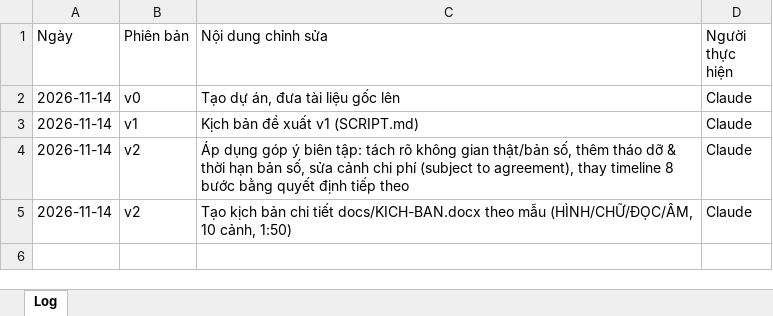
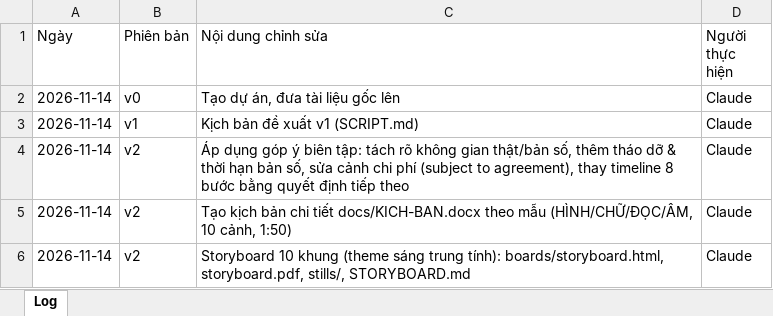
Before and after one commit to andrewtdo74-cyber/Motion-Studio-video, an Excel workbook: videos/fma-3d-showroom/LOG-CHINH-SUA.xlsx, sheet Log, drawn as a sheet; values as stored, in another font and other column widths than the file's, no borders; the diff names each change by its address in the sheet, - before the commit and + after, or states it on an @@ line.

```diff
--- a/videos/fma-3d-showroom/LOG-CHINH-SUA.xlsx (sheet Log)
+++ b/videos/fma-3d-showroom/LOG-CHINH-SUA.xlsx (sheet Log)
+row 6: 2026-11-14 | v2 | Storyboard 10 khung (theme sáng trung tính): boards/storyboard.html, storyboard.pdf, stills/, STORYBOARD.md | Claude
```
Also changed, not shown: 19 other files.
